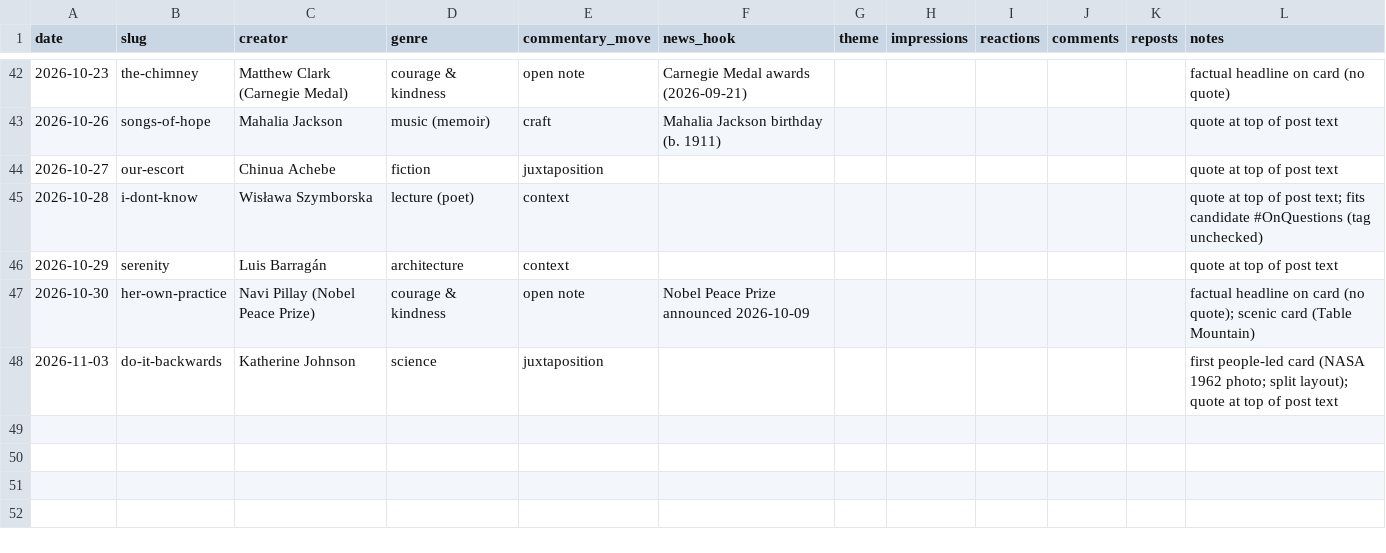
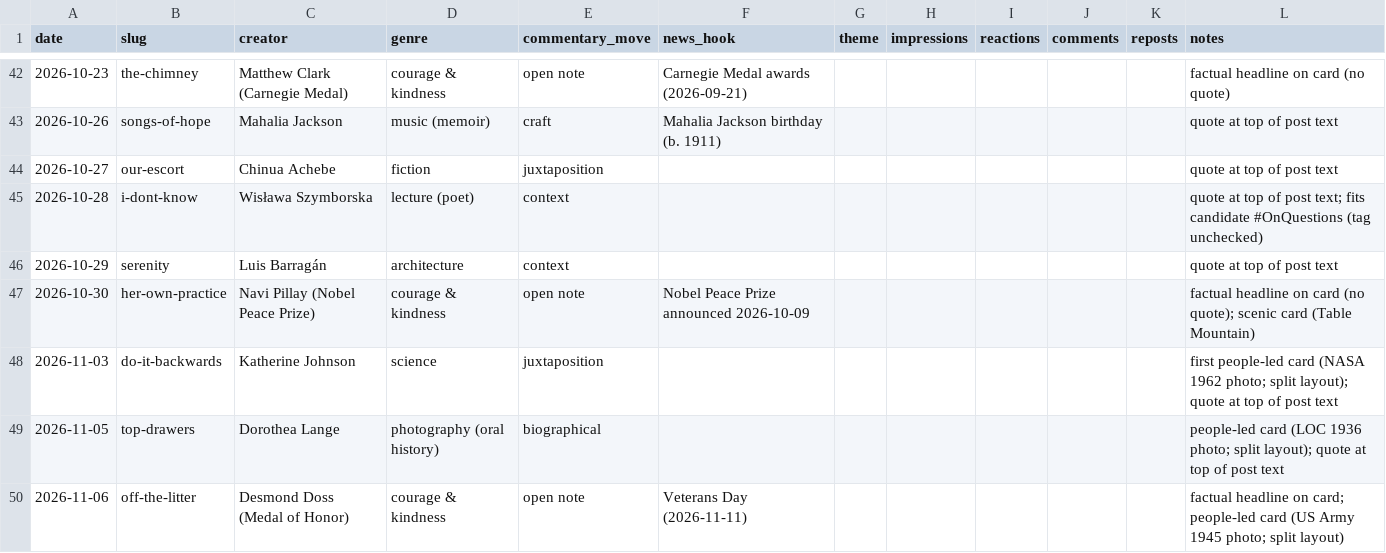
Before and after one commit to miken12r/AI4S, a CSV file: metrics.csv, drawn as a sheet; only a part is shown, gaps mark what is left out; the diff names each change by its address in the sheet, - before the commit and + after, or states it on an @@ line.

```diff
--- a/metrics.csv
+++ b/metrics.csv
+row 49: 2026-11-05 | top-drawers | Dorothea Lange | photography (oral history) | biographical |  |  |  |  |  |  | people-led card (LOC 1936 photo; split layout); quote at top of post text
+row 50: 2026-11-06 | off-the-litter | Desmond Doss (Medal of Honor) | courage & kindness | open note | Veterans Day (2026-11-11) |  |  |  |  |  | factual headline on card; people-led card (US Army 1945 photo; split layout)
```
Also changed, not shown: 12 other files.
